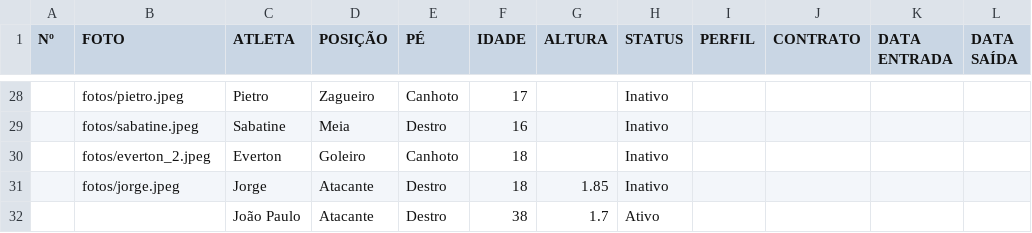
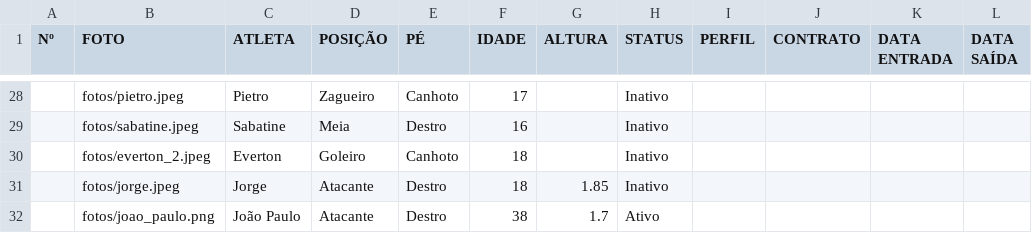
Before and after one commit to davyjunior2013-svg/dashboard-plantel-qfc, a CSV file: elenco.csv, drawn as a sheet; only a part is shown, gaps mark what is left out; the diff names each change by its address in the sheet, - before the commit and + after, or states it on an @@ line.

```diff
--- a/elenco.csv
+++ b/elenco.csv
-B32 (FOTO): (empty)
+B32 (FOTO): fotos/joao_paulo.png
```
Also changed, not shown: 4 other files.
